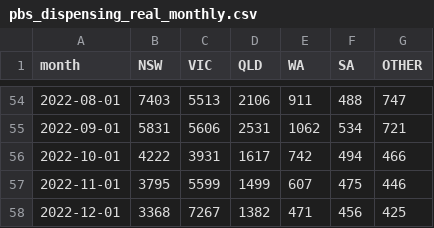
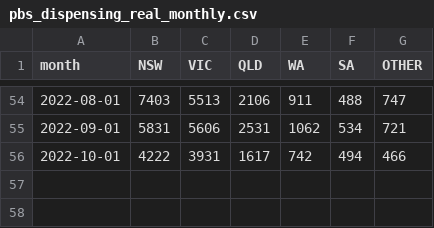
Before and after one commit to g-saini-1/causal-inference-pbs-prep-hiv, a CSV file: data/reference/pbs_dispensing_real_monthly.csv, drawn as a sheet; only a part is shown, gaps mark what is left out; the diff names each change by its address in the sheet, - before the commit and + after, or states it on an @@ line.

```diff
--- a/data/reference/pbs_dispensing_real_monthly.csv
+++ b/data/reference/pbs_dispensing_real_monthly.csv
-row 57: 2022-11-01 | 3795 | 5599 | 1499 | 607 | 475 | 446
-row 58: 2022-12-01 | 3368 | 7267 | 1382 | 471 | 456 | 425
```
Also changed, not shown: data/synthetic/pbs_dispensing_monthly.csv, 20 other files.
